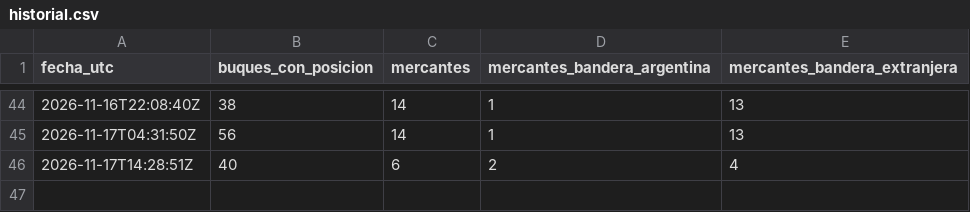
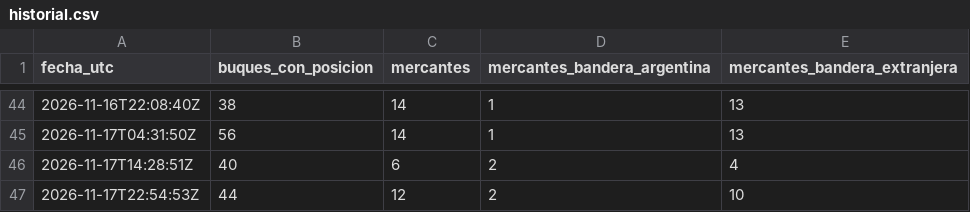
Before and after one commit to aquinolautaro0020-sketch/observatorio-bandera-mercante, a CSV file: data/historial.csv, drawn as a sheet; only a part is shown, gaps mark what is left out.

```diff
--- a/data/historial.csv
+++ b/data/historial.csv
@@ -46 +46,2 @@ fecha_utc,buques_con_posicion,mercantes,mercantes_bandera_argentina,mercantes_ba
 2026-11-17T14:28:51Z,40,6,2,4
+2026-11-17T22:54:53Z,44,12,2,10
```
Also changed, not shown: 2 other files.
